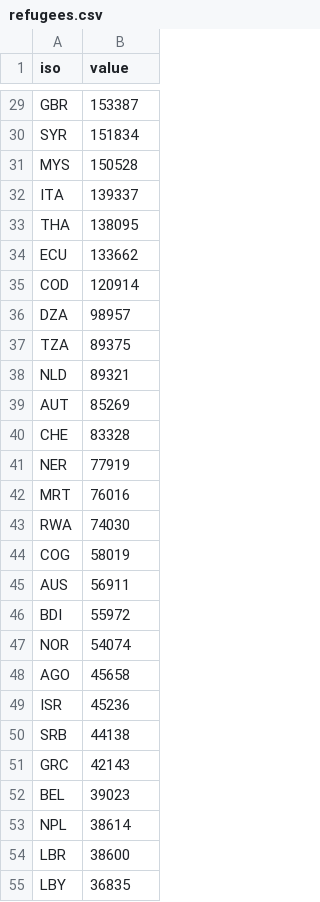
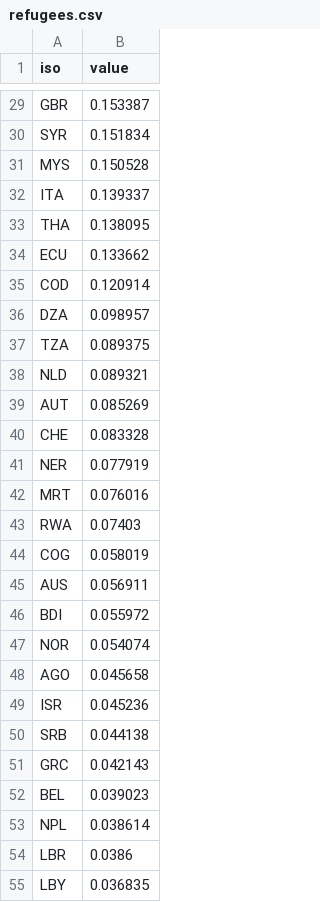
Before and after one commit to lokaler/globization, a CSV file: src/data/questionnaires/0616/datasets/refugees.csv, drawn as a sheet; only a part is shown, gaps mark what is left out; the diff covers the shown part only; the diff names each change by its address in the sheet, - before the commit and + after, or states it on an @@ line.

```diff
--- a/src/data/questionnaires/0616/datasets/refugees.csv
+++ b/src/data/questionnaires/0616/datasets/refugees.csv
-B29 (value): 153387
+B29 (value): 0.153387
-B30 (value): 151834
+B30 (value): 0.151834
-B31 (value): 150528
+B31 (value): 0.150528
-B32 (value): 139337
+B32 (value): 0.139337
-B33 (value): 138095
+B33 (value): 0.138095
-B34 (value): 133662
+B34 (value): 0.133662
-B35 (value): 120914
+B35 (value): 0.120914
-B36 (value): 98957
+B36 (value): 0.098957
-B37 (value): 89375
+B37 (value): 0.089375
-B38 (value): 89321
+B38 (value): 0.089321
-B39 (value): 85269
+B39 (value): 0.085269
-B40 (value): 83328
+B40 (value): 0.083328
-B41 (value): 77919
+B41 (value): 0.077919
-B42 (value): 76016
+B42 (value): 0.076016
-B43 (value): 74030
+B43 (value): 0.07403
-B44 (value): 58019
+B44 (value): 0.058019
-B45 (value): 56911
+B45 (value): 0.056911
-B46 (value): 55972
+B46 (value): 0.055972
-B47 (value): 54074
+B47 (value): 0.054074
-B48 (value): 45658
+B48 (value): 0.045658
-B49 (value): 45236
+B49 (value): 0.045236
-B50 (value): 44138
+B50 (value): 0.044138
-B51 (value): 42143
+B51 (value): 0.042143
-B52 (value): 39023
+B52 (value): 0.039023
-B53 (value): 38614
+B53 (value): 0.038614
-B54 (value): 38600
+B54 (value): 0.0386
-B55 (value): 36835
+B55 (value): 0.036835
```
Also changed, not shown: 134 edited cells elsewhere in this file, 2 other files.
